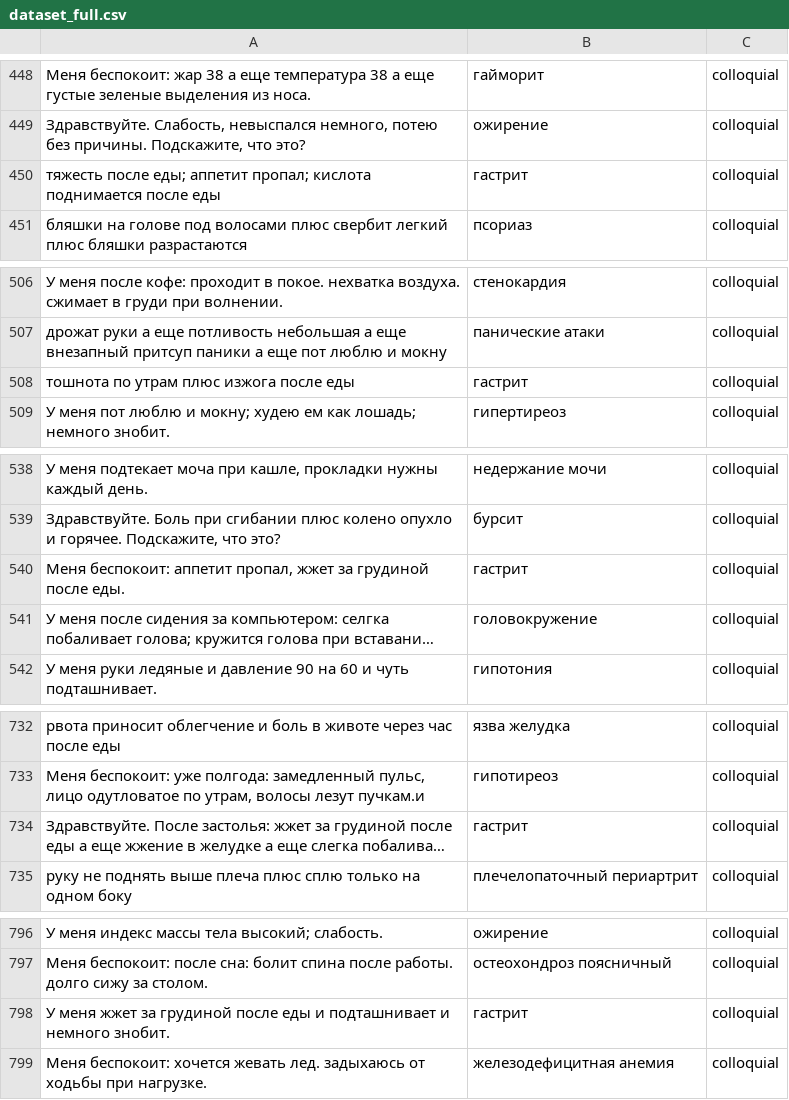
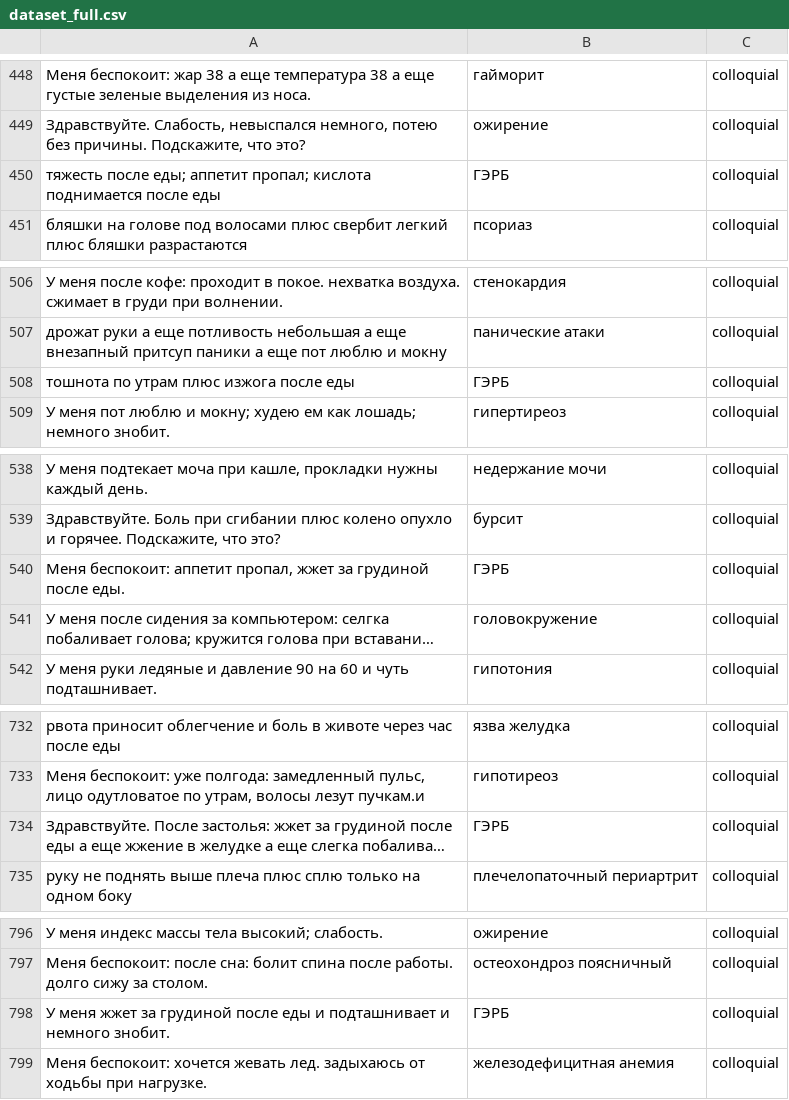
Before and after one commit to alexeybulankin5-source/medical-classifier, a CSV file: dataset_full.csv, drawn as a sheet; only a part is shown, gaps mark what is left out; long unchanged cells end in …; the diff covers the shown part only; the diff names each change by its address in the sheet, - before the commit and + after, or states it on an @@ line.

Commit message:
переклейка гастрит->ГЭРБ (конфликт меток) + доборы СД2, ЖКБ, холецистит

```diff
--- a/dataset_full.csv
+++ b/dataset_full.csv
-B450: гастрит
+B450: ГЭРБ
-B508: гастрит
+B508: ГЭРБ
-B540: гастрит
+B540: ГЭРБ
-B734: гастрит
+B734: ГЭРБ
-B798: гастрит
+B798: ГЭРБ
```
Also changed, not shown: 22 added rows and 41 edited cells elsewhere in this file, 3 other files.
